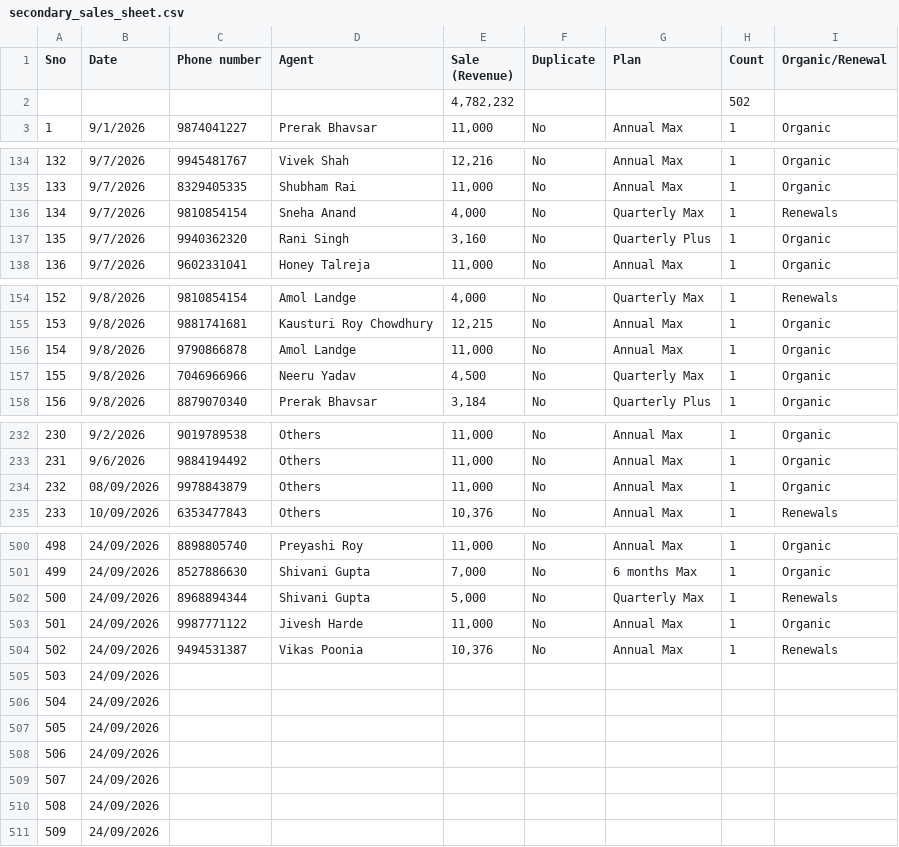
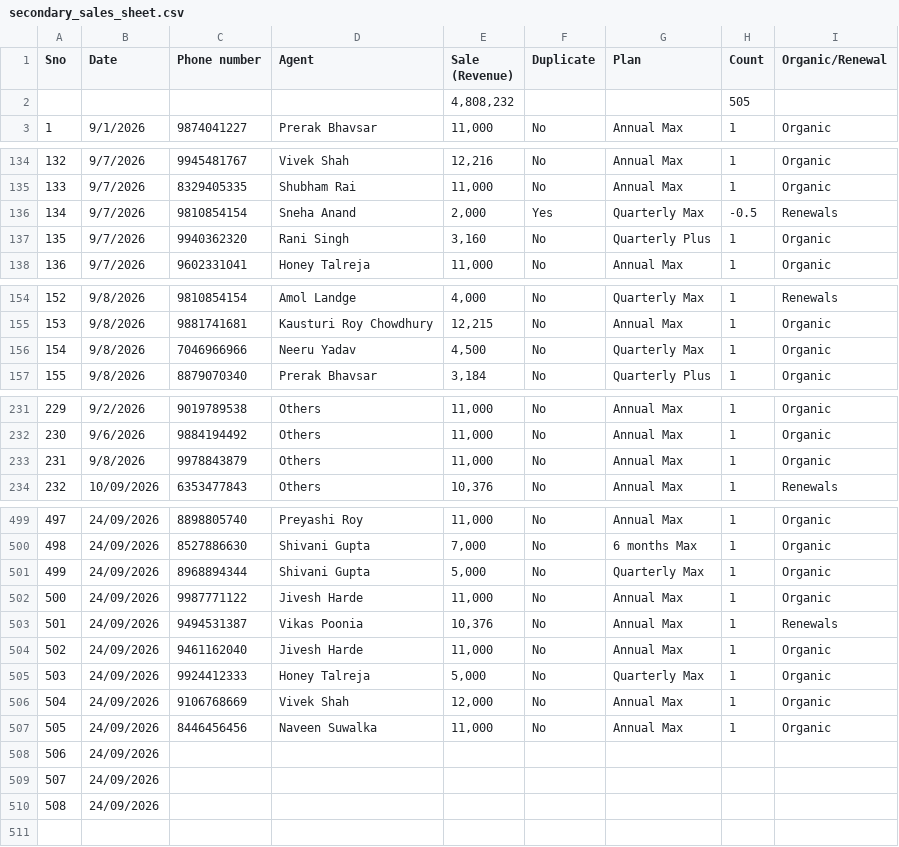
Before and after one commit to Amankr0402/Daily-Sales-Revenue-Report, a CSV file: data/secondary_sales_sheet.csv, drawn as a sheet; only a part is shown, gaps mark what is left out; removed rows and columns are numbered as before the commit, all else as after; the diff names each change by its address in the sheet, - before the commit and + after, or states it on an @@ line.

Commit message:
chore(data): auto-sync sales data [2026-09-25 04:52 UTC]

```diff
--- a/data/secondary_sales_sheet.csv
+++ b/data/secondary_sales_sheet.csv
-row 2:  |  |  |  | 4,782,232 |  |  | 502
+row 2:  |  |  |  | 4,808,232 |  |  | 505
-E136 (Sale (Revenue)): 4,000
+E136 (Sale (Revenue)): 2,000
-F136 (Duplicate): No
+F136 (Duplicate): Yes
-H136 (Count): 1
+H136 (Count): -0.5
-row 156: 154 | 9/8/2026 | 9790866878 | Amol Landge | 11,000 | No | Annual Max | 1 | Organic
@@ column A (Sno) renumbered between rows 156 and 510 @@
-B233 (Date): 08/09/2026
+B233 (Date): 9/8/2026
-I501 (Organic/Renewal): Renewals
+I501 (Organic/Renewal): Organic
+row 504: 502 | 24/09/2026 | 9461162040 | Jivesh Harde | 11,000 | No | Annual Max | 1 | Organic
+row 505: 503 | 24/09/2026 | 9924412333 | Honey Talreja | 5,000 | No | Quarterly Max | 1 | Organic
+row 506: 504 | 24/09/2026 | 9106768669 | Vivek Shah | 12,000 | No | Annual Max | 1 | Organic
+row 507: 505 | 24/09/2026 | 8446456456 | Naveen Suwalka | 11,000 | No | Annual Max | 1 | Organic
-row 508: 506 | 24/09/2026
-row 509: 507 | 24/09/2026
-row 510: 508 | 24/09/2026
-row 511: 509 | 24/09/2026
```
Also changed, not shown: data/all_new_users_order_status_details.csv, data/new_users_delivery_status_details.csv, 13 other files.
